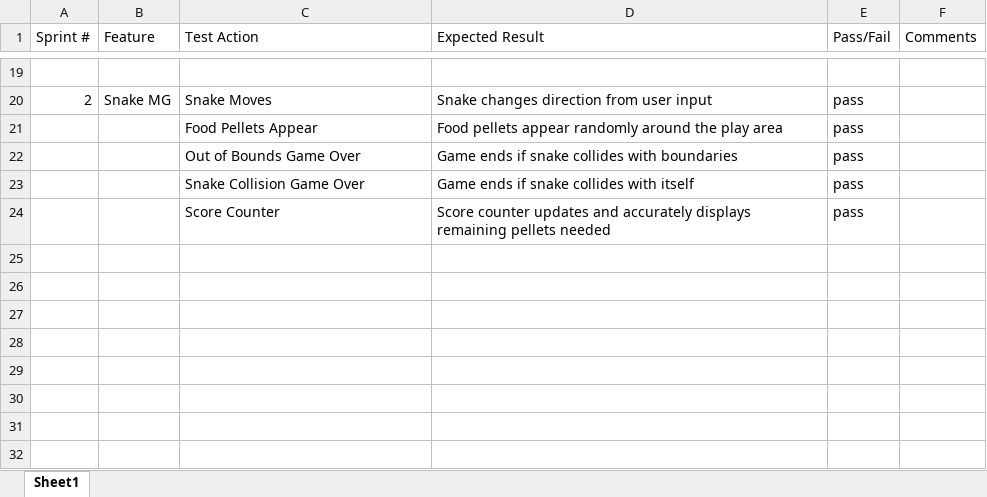
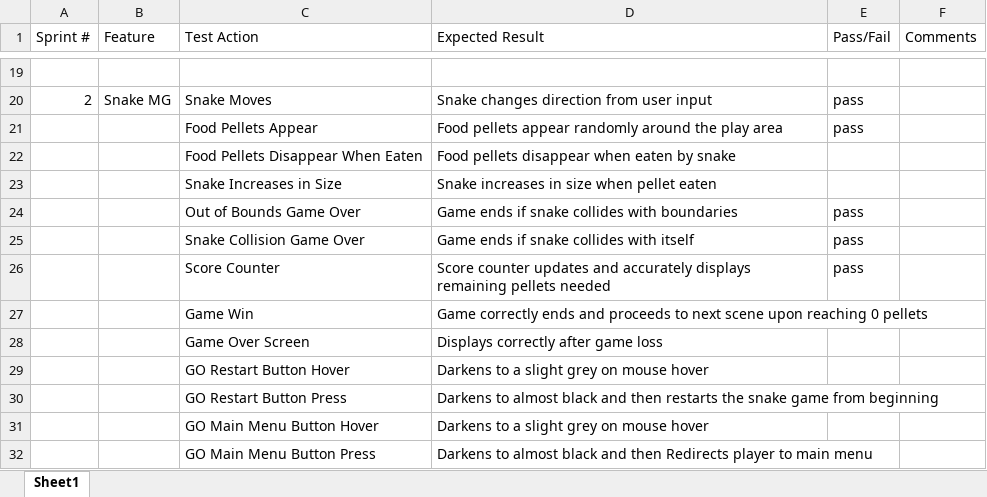
Before and after one commit to Kanrail/5153-Ethics_Game, an Excel workbook: Documentation/GameTestCases.xlsx, sheet Sheet1, drawn as a sheet; only a part is shown, gaps mark what is left out; values as stored, in another font and other column widths than the file's, no borders; the diff names each change by its address in the sheet, - before the commit and + after, or states it on an @@ line.

Commit message:
Updated with needed test cases for Game 2 and fixed button hover

```diff
--- a/Documentation/GameTestCases.xlsx (sheet Sheet1)
+++ b/Documentation/GameTestCases.xlsx (sheet Sheet1)
+row 22:  |  | Food Pellets Disappear When Eaten | Food pellets disappear when eaten by snake
+row 23:  |  | Snake Increases in Size | Snake increases in size when pellet eaten
+row 27:  |  | Game Win | Game correctly ends and proceeds to next scene upon reaching 0 pellets
+row 28:  |  | Game Over Screen | Displays correctly after game loss
+row 29:  |  | GO Restart Button Hover | Darkens to a slight grey on mouse hover
+row 30:  |  | GO Restart Button Press | Darkens to almost black and then restarts the snake game from beginning
+row 31:  |  | GO Main Menu Button Hover | Darkens to a slight grey on mouse hover
+row 32:  |  | GO Main Menu Button Press | Darkens to almost black and then Redirects player to main menu
```
Also changed, not shown: 6 other files.
